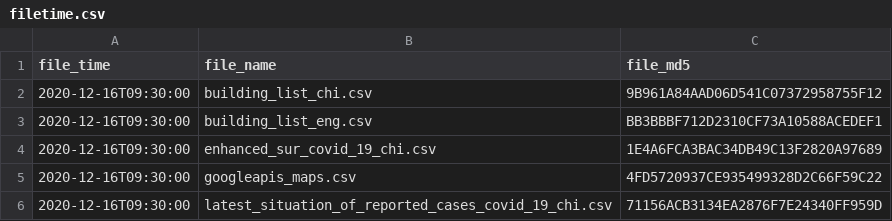
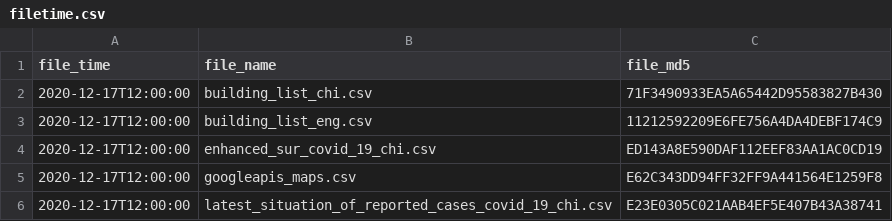
Before and after one commit to covid-hk/covid-hk.github.io, a CSV file: filetime.csv, drawn as a sheet.

```diff
--- a/filetime.csv
+++ b/filetime.csv
@@ -1,6 +1,6 @@
 file_time,file_name,file_md5
-2020-12-16T09:30:00,building_list_chi.csv,9B961A84AAD06D541C07372958755F12
-2020-12-16T09:30:00,building_list_eng.csv,BB3BBBF712D2310CF73A10588ACEDEF1
-2020-12-16T09:30:00,enhanced_sur_covid_19_chi.csv,1E4A6FCA3BAC34DB49C13F2820A97689
-2020-12-16T09:30:00,googleapis_maps.csv,4FD5720937CE935499328D2C66F59C22
-2020-12-16T09:30:00,latest_situation_of_reported_cases_covid_19_chi.csv,71156ACB3134EA2876F7E24340FF959D
+2020-12-17T12:00:00,building_list_chi.csv,71F3490933EA5A65442D95583827B430
+2020-12-17T12:00:00,building_list_eng.csv,11212592209E6FE756A4DA4DEBF174C9
+2020-12-17T12:00:00,enhanced_sur_covid_19_chi.csv,ED143A8E590DAF112EEF83AA1AC0CD19
+2020-12-17T12:00:00,googleapis_maps.csv,E62C343DD94FF32FF9A441564E1259F8
+2020-12-17T12:00:00,latest_situation_of_reported_cases_covid_19_chi.csv,E23E0305C021AAB4EF5E407B43A38741
```
Also changed, not shown: building_list_chi.csv, building_list_eng.csv, 2 other files.
